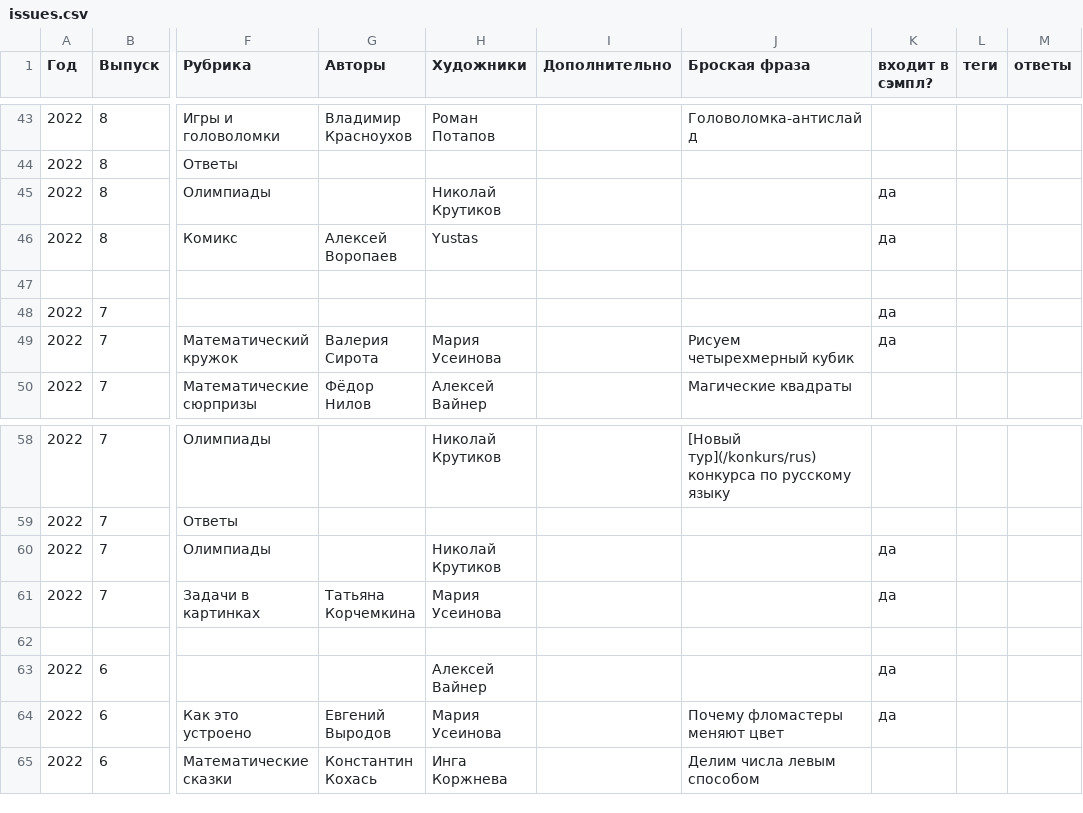
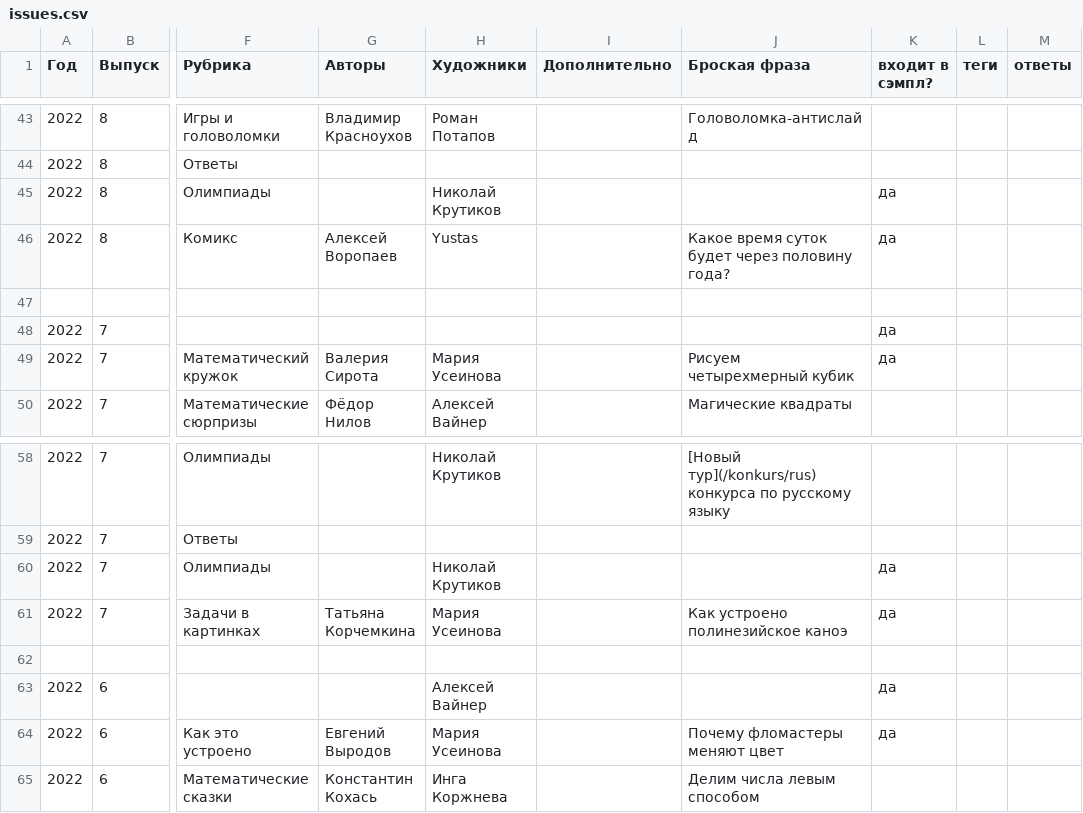
Before and after one commit to kvantik/hugo-kvantik, a CSV file: resources/csv/issues.csv, drawn as a sheet; only a part is shown, gaps mark what is left out; the diff names each change by its address in the sheet, - before the commit and + after, or states it on an @@ line.

Commit message:
up

```diff
--- a/resources/csv/issues.csv
+++ b/resources/csv/issues.csv
-J46 (Броская фраза): (empty)
+J46 (Броская фраза): Какое время суток будет через половину года?
-J61 (Броская фраза): (empty)
+J61 (Броская фраза): Как устроено полинезийское каноэ
```
